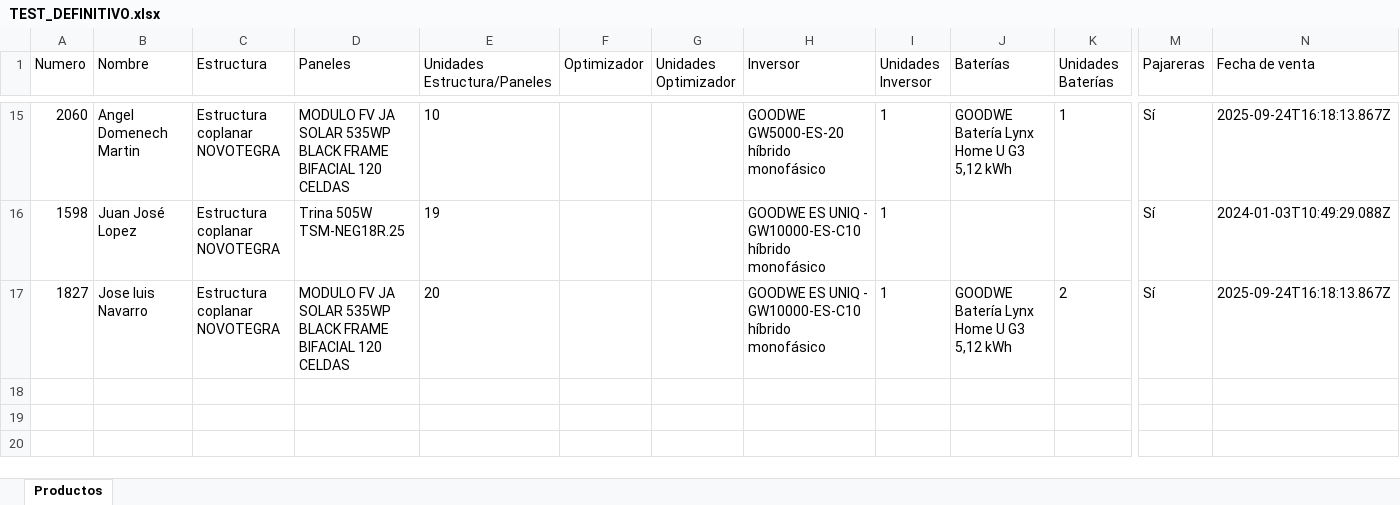
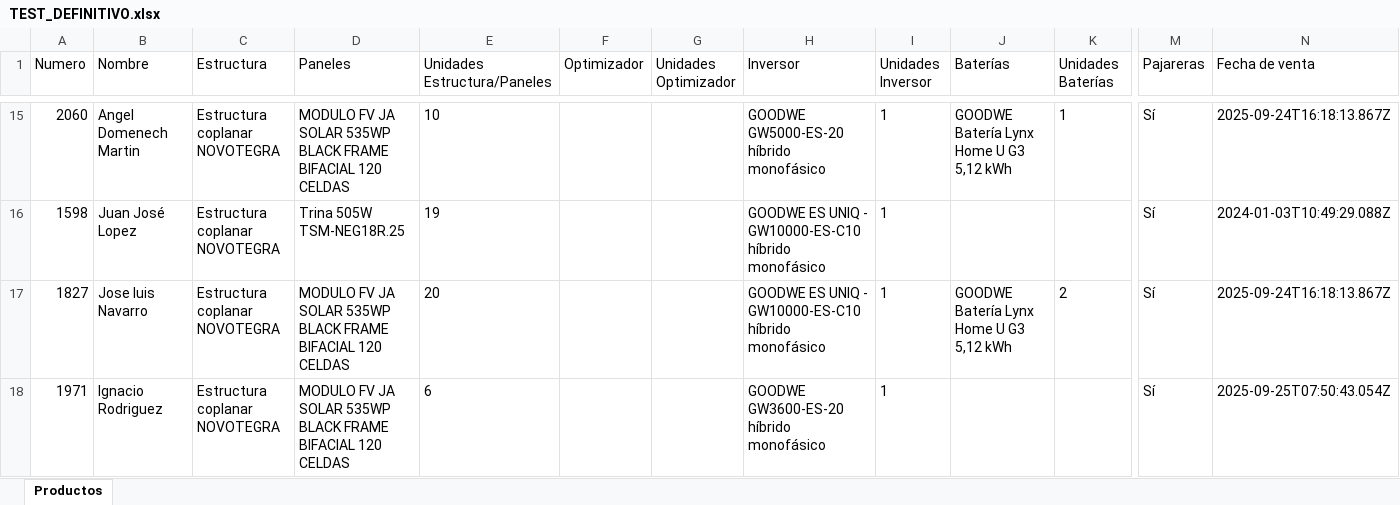
Before and after one commit to AlbertoMayoralGreenSunrise/Render, an Excel workbook: TEST_DEFINITIVO.xlsx, sheet Productos, drawn as a sheet; only a part is shown, gaps mark what is left out; values as stored, in another font and other column widths than the file's, no borders; rows hold the shown columns only; the diff names each change by its address in the sheet, - before the commit and + after, or states it on an @@ line.

Commit message:
Crear/Actualizar Excel para pedido 68f11532c36e740ad291764f

```diff
--- a/TEST_DEFINITIVO.xlsx (sheet Productos)
+++ b/TEST_DEFINITIVO.xlsx (sheet Productos)
+row 18: 1971 | Ignacio Rodriguez | Estructura coplanar NOVOTEGRA | MODULO FV JA SOLAR 535WP BLACK FRAME BIFACIAL 120 CELDAS | 6 |  |  | GOODWE GW3600-ES-20 híbrido monofásico | 1 |  |  | Sí | 2025-09-25T07:50:43.054Z
```
